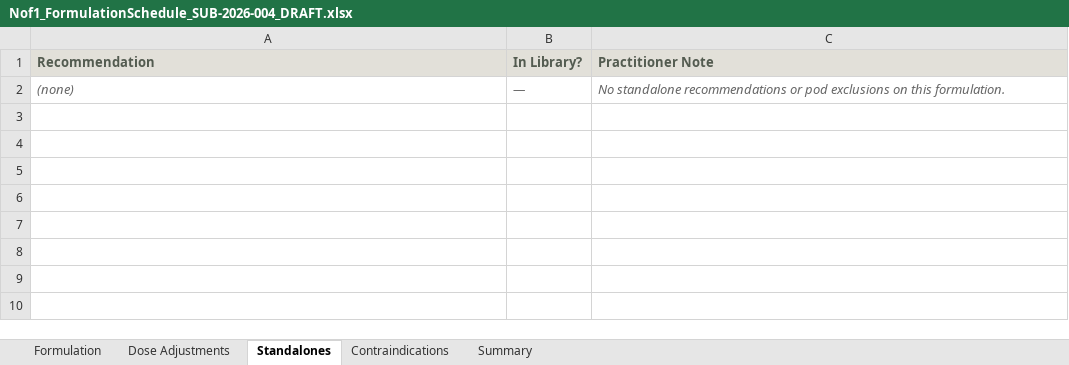
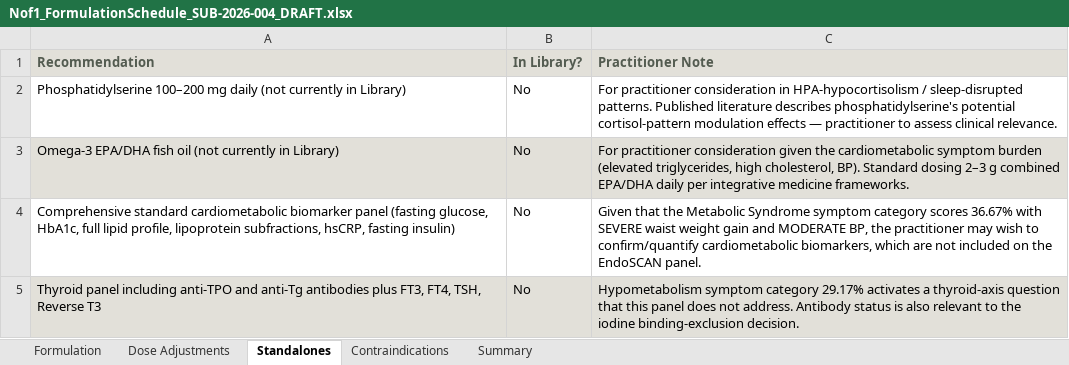
Before and after one commit to mercado1008/n-of-1-app, an Excel workbook: generated-docs/Nof1_FormulationSchedule_SUB-2026-004_DRAFT.xlsx, sheet Standalones, drawn as a sheet; values as stored, in another font and other column widths than the file's, no borders; removed rows and columns are numbered as before the commit, all else as after; the diff names each change by its address in the sheet, - before the commit and + after, or states it on an @@ line.

Commit message:
Add symptom matrix integration (v0.5.8): stream 2 ingestion, symptom-driven binding exclusions, fill calibration
- New section: symptom matrix as input stream 2. Covers NutriPath format:
  category % scores (Form A) and MILD/MODERATE/SEVERE placement (Form B).
- Axis activation: category ≥25% activates corresponding therapeutic axis
  even when biomarkers are in-range. Symptom-only axes are supportive
  priority; biomarker-confirmed axes are primary/secondary.
- Binding exclusions from symptom data:
  - Licorice excluded when 'high blood pressure' at MODERATE or SEVERE
  - High-dose iodine excluded when thyroid symptom category ≥20% with
    unknown antibody status
- Executive summary and biomarker_analysis must reference significant
  symptom findings (≥25% category scores).
- Fill calibration: self-check gate 630-690, plan target 650-670, step 4
  target 650-680. Addresses bidirectional overshoot/undershoot seen in
  earlier iterations.

Confirmed green: 658/710 (92.7%), 5 patterns (2 symptom-driven), 2 symptom-
triggered binding exclusions, 18 ingredients, 0 phantom codes.

```diff
--- a/generated-docs/Nof1_FormulationSchedule_SUB-2026-004_DRAFT.xlsx (sheet Standalones)
+++ b/generated-docs/Nof1_FormulationSchedule_SUB-2026-004_DRAFT.xlsx (sheet Standalones)
-row 2: (none) | — | No standalone recommendations or pod exclusions on this formulation.
+row 2: Phosphatidylserine 100–200 mg daily (not currently in Library) | No | For practitioner consideration in HPA-hypocortisolism / sleep-disrupted patterns. Published literature describes phosphatidylserine's potential cortisol-pattern modulation effects — practitioner to assess clinical relevance.
+row 3: Omega-3 EPA/DHA fish oil (not currently in Library) | No | For practitioner consideration given the cardiometabolic symptom burden (elevated triglycerides, high cholesterol, BP). Standard dosing 2–3 g combined EPA/DHA daily per integrative medicine frameworks.
+row 4: Comprehensive standard cardiometabolic biomarker panel (fasting glucose, HbA1c, full lipid profile, lipoprotein subfractions, hsCRP, fasting insulin) | No | Given that the Metabolic Syndrome symptom category scores 36.67% with SEVERE waist weight gain and MODERATE BP, the practitioner may wish to confirm/quantify cardiometabolic biomarkers, which are not included on the EndoSCAN panel.
+row 5: Thyroid panel including anti-TPO and anti-Tg antibodies plus FT3, FT4, TSH, Reverse T3 | No | Hypometabolism symptom category 29.17% activates a thyroid-axis question that this panel does not address. Antibody status is also relevant to the iodine binding-exclusion decision.
```
Also changed, not shown: sheet Formulation, sheet Contraindications, sheet Summary, sheet Dose Adjustments, 3 other files.
